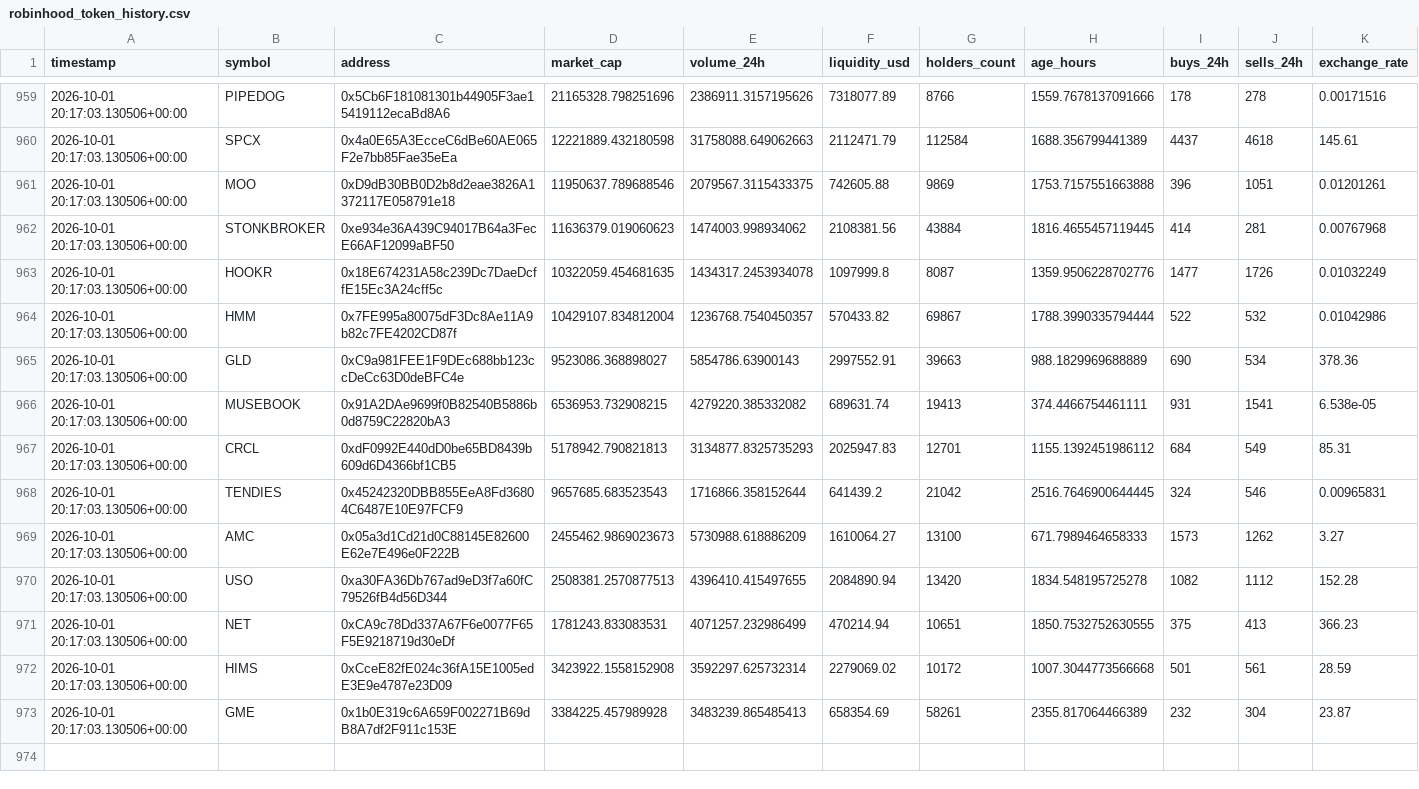
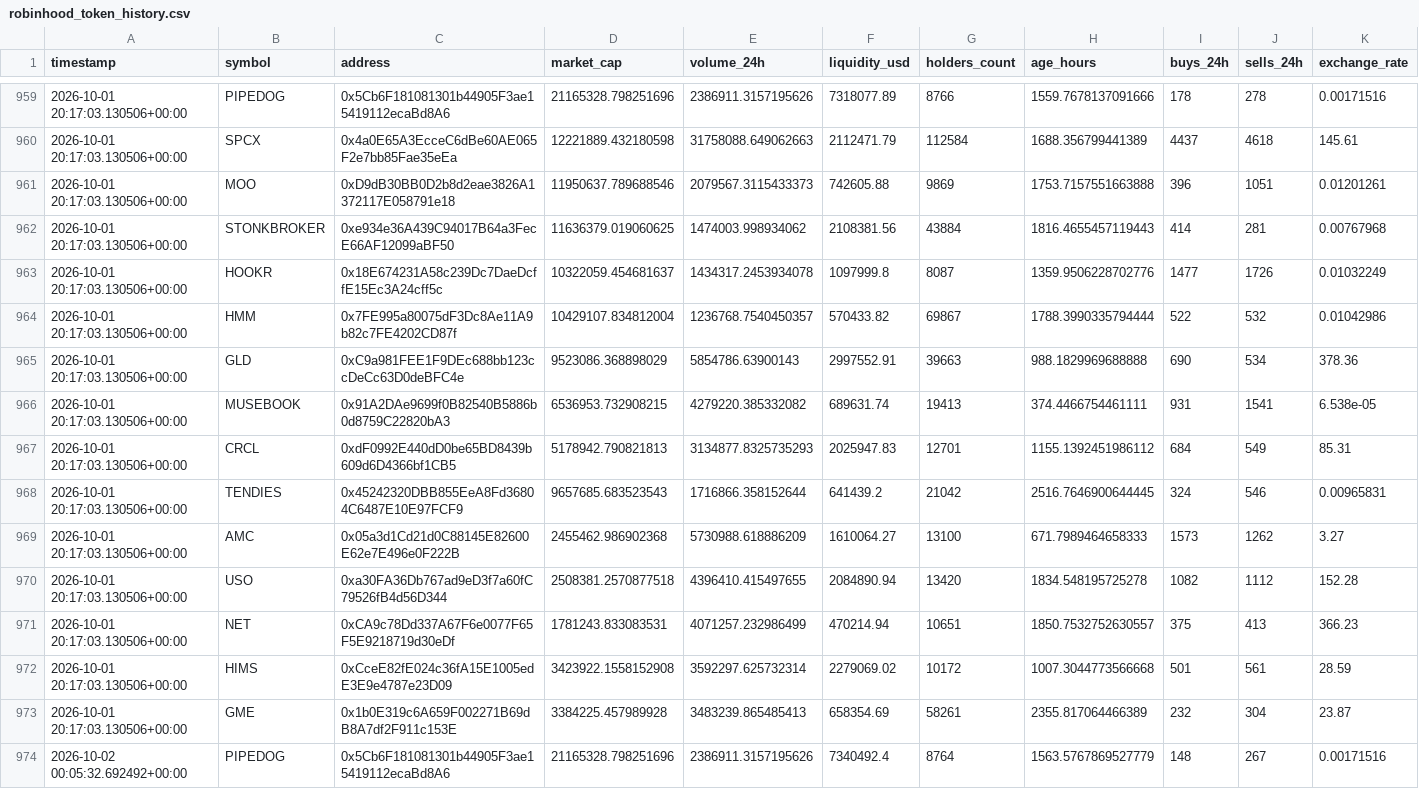
Before and after one commit to meskalinas23/whale-tracker-, a CSV file: robinhood_token_history.csv, drawn as a sheet; only a part is shown, gaps mark what is left out; the diff covers the shown part only.

Commit message:
Update Robinhood Chain scanner results

```diff
--- a/robinhood_token_history.csv
+++ b/robinhood_token_history.csv
@@ -960,7 +960,7 @@ timestamp,symbol,address,market_cap,volume_24h,liquidity_usd,holders_count,age_h
 2026-10-01 20:17:03.130506+00:00,SPCX,0x4a0E65A3EcceC6dBe60AE065F2e7bb85Fae35eEa,12221889.432180598,31758088.649062663,2112471.79,112584,1688.356799441389,4437,4618,145.61
-2026-10-01 20:17:03.130506+00:00,MOO,0xD9dB30BB0D2b8d2eae3826A1372117E058791e18,11950637.789688546,2079567.3115433375,742605.88,9869,1753.7157551663888,396,1051,0.01201261
-2026-10-01 20:17:03.130506+00:00,STONKBROKER,0xe934e36A439C94017B64a3FecE66AF12099aBF50,11636379.019060623,1474003.998934062,2108381.56,43884,1816.4655457119445,414,281,0.00767968
-2026-10-01 20:17:03.130506+00:00,HOOKR,0x18E674231A58c239Dc7DaeDcffE15Ec3A24cff5c,10322059.454681635,1434317.2453934078,1097999.8,8087,1359.9506228702776,1477,1726,0.01032249
+2026-10-01 20:17:03.130506+00:00,MOO,0xD9dB30BB0D2b8d2eae3826A1372117E058791e18,11950637.789688546,2079567.3115433373,742605.88,9869,1753.7157551663888,396,1051,0.01201261
+2026-10-01 20:17:03.130506+00:00,STONKBROKER,0xe934e36A439C94017B64a3FecE66AF12099aBF50,11636379.019060625,1474003.998934062,2108381.56,43884,1816.4655457119443,414,281,0.00767968
+2026-10-01 20:17:03.130506+00:00,HOOKR,0x18E674231A58c239Dc7DaeDcffE15Ec3A24cff5c,10322059.454681637,1434317.2453934078,1097999.8,8087,1359.9506228702776,1477,1726,0.01032249
 2026-10-01 20:17:03.130506+00:00,HMM,0x7FE995a80075dF3Dc8Ae11A9b82c7FE4202CD87f,10429107.834812004,1236768.7540450357,570433.82,69867,1788.3990335794444,522,532,0.01042986
-2026-10-01 20:17:03.130506+00:00,GLD,0xC9a981FEE1F9DEc688bb123ccDeCc63D0deBFC4e,9523086.368898027,5854786.63900143,2997552.91,39663,988.1829969688889,690,534,378.36
+2026-10-01 20:17:03.130506+00:00,GLD,0xC9a981FEE1F9DEc688bb123ccDeCc63D0deBFC4e,9523086.368898029,5854786.63900143,2997552.91,39663,988.1829969688888,690,534,378.36
 2026-10-01 20:17:03.130506+00:00,MUSEBOOK,0x91A2DAe9699f0B82540B5886b0d8759C22820bA3,6536953.732908215,4279220.385332082,689631.74,19413,374.4466754461111,931,1541,6.538e-05
@@ -968,6 +968,7 @@ timestamp,symbol,address,market_cap,volume_24h,liquidity_usd,holders_count,age_h
 2026-10-01 20:17:03.130506+00:00,TENDIES,0x45242320DBB855EeA8Fd36804C6487E10E97FCF9,9657685.683523543,1716866.358152644,641439.2,21042,2516.7646900644445,324,546,0.00965831
-2026-10-01 20:17:03.130506+00:00,AMC,0x05a3d1Cd21d0C88145E82600E62e7E496e0F222B,2455462.9869023673,5730988.618886209,1610064.27,13100,671.7989464658333,1573,1262,3.27
-2026-10-01 20:17:03.130506+00:00,USO,0xa30FA36Db767ad9eD3f7a60fC79526fB4d56D344,2508381.2570877513,4396410.415497655,2084890.94,13420,1834.548195725278,1082,1112,152.28
-2026-10-01 20:17:03.130506+00:00,NET,0xCA9c78Dd337A67F6e0077F65F5E9218719d30eDf,1781243.833083531,4071257.232986499,470214.94,10651,1850.7532752630555,375,413,366.23
+2026-10-01 20:17:03.130506+00:00,AMC,0x05a3d1Cd21d0C88145E82600E62e7E496e0F222B,2455462.986902368,5730988.618886209,1610064.27,13100,671.7989464658333,1573,1262,3.27
+2026-10-01 20:17:03.130506+00:00,USO,0xa30FA36Db767ad9eD3f7a60fC79526fB4d56D344,2508381.2570877518,4396410.415497655,2084890.94,13420,1834.548195725278,1082,1112,152.28
+2026-10-01 20:17:03.130506+00:00,NET,0xCA9c78Dd337A67F6e0077F65F5E9218719d30eDf,1781243.833083531,4071257.232986499,470214.94,10651,1850.7532752630557,375,413,366.23
 2026-10-01 20:17:03.130506+00:00,HIMS,0xCceE82fE024c36fA15E1005edE3E9e4787e23D09,3423922.1558152908,3592297.625732314,2279069.02,10172,1007.3044773566668,501,561,28.59
 2026-10-01 20:17:03.130506+00:00,GME,0x1b0E319c6A659F002271B69dB8A7df2F911c153E,3384225.457989928,3483239.865485413,658354.69,58261,2355.817064466389,232,304,23.87
+2026-10-02 00:05:32.692492+00:00,PIPEDOG,0x5Cb6F181081301b44905F3ae15419112ecaBd8A6,21165328.798251696,2386911.3157195626,7340492.4,8764,1563.5767869527779,148,267,0.00171516
```
Also changed, not shown: 14 added rows and 1 edited cell elsewhere in this file, 1 other file.
